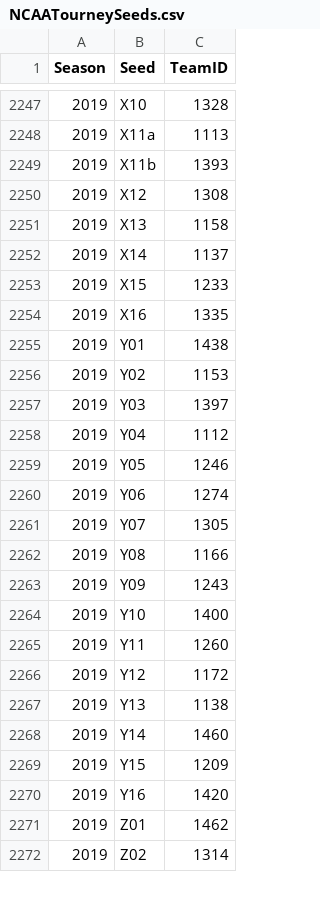
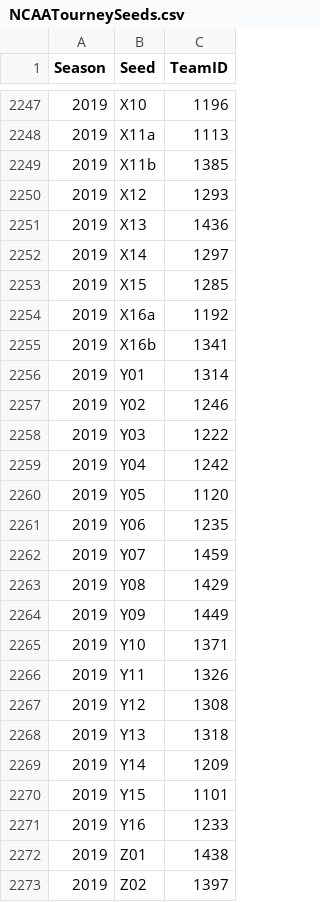
Before and after one commit to tklutey/MarchMadness2019, a CSV file: data/raw/NCAATourneySeeds.csv, drawn as a sheet; only a part is shown, gaps mark what is left out; the diff covers the shown part only.

```diff
--- a/data/raw/NCAATourneySeeds.csv
+++ b/data/raw/NCAATourneySeeds.csv
@@ -2247,26 +2247,27 @@ Season,Seed,TeamID
-2019,X10,1328
+2019,X10,1196
 2019,X11a,1113
-2019,X11b,1393
-2019,X12,1308
-2019,X13,1158
-2019,X14,1137
-2019,X15,1233
-2019,X16,1335
-2019,Y01,1438
-2019,Y02,1153
-2019,Y03,1397
-2019,Y04,1112
-2019,Y05,1246
-2019,Y06,1274
-2019,Y07,1305
-2019,Y08,1166
-2019,Y09,1243
-2019,Y10,1400
-2019,Y11,1260
-2019,Y12,1172
-2019,Y13,1138
-2019,Y14,1460
-2019,Y15,1209
-2019,Y16,1420
-2019,Z01,1462
-2019,Z02,1314
+2019,X11b,1385
+2019,X12,1293
+2019,X13,1436
+2019,X14,1297
+2019,X15,1285
+2019,X16a,1192
+2019,X16b,1341
+2019,Y01,1314
+2019,Y02,1246
+2019,Y03,1222
+2019,Y04,1242
+2019,Y05,1120
+2019,Y06,1235
+2019,Y07,1459
+2019,Y08,1429
+2019,Y09,1449
+2019,Y10,1371
+2019,Y11,1326
+2019,Y12,1308
+2019,Y13,1318
+2019,Y14,1209
+2019,Y15,1101
+2019,Y16,1233
+2019,Z01,1438
+2019,Z02,1397
```
Also changed, not shown: 1 removed row and 42 edited cells elsewhere in this file, data/external/bball_reference/2019_season.csv, data/external/bball_reference/advanced/2019SchoolAdvanced.csv, 10 other files.
